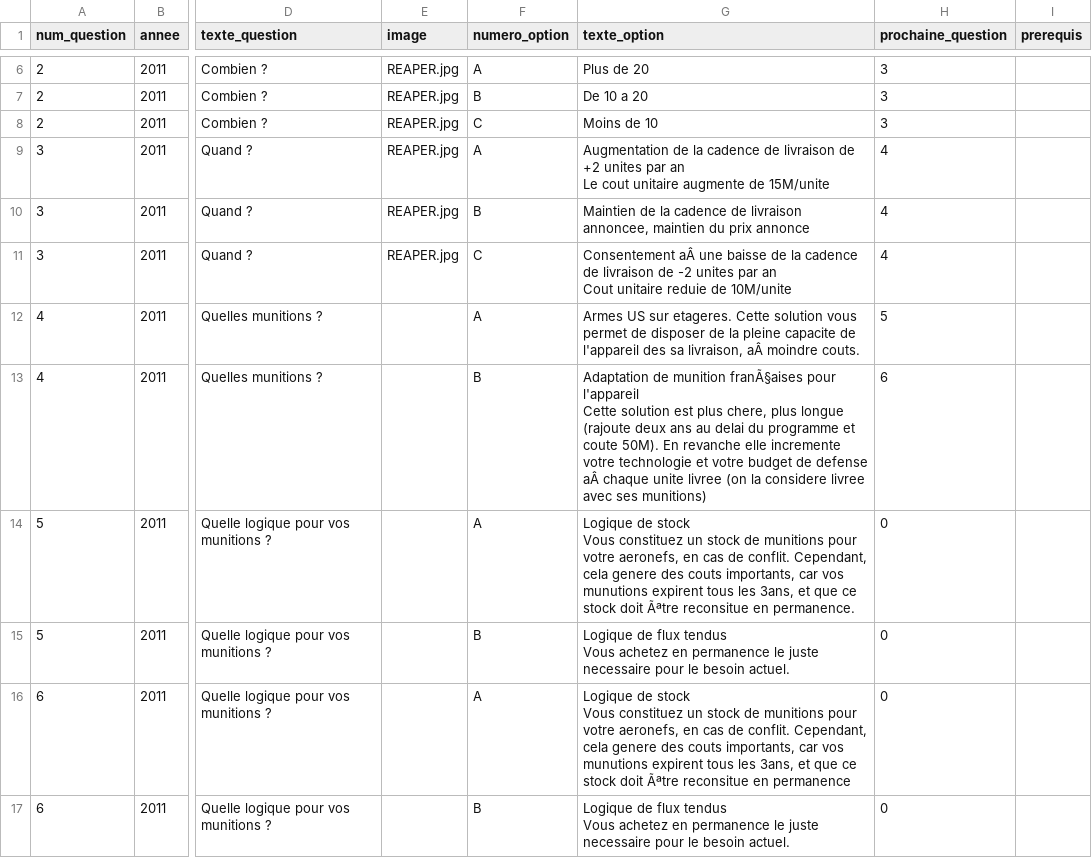
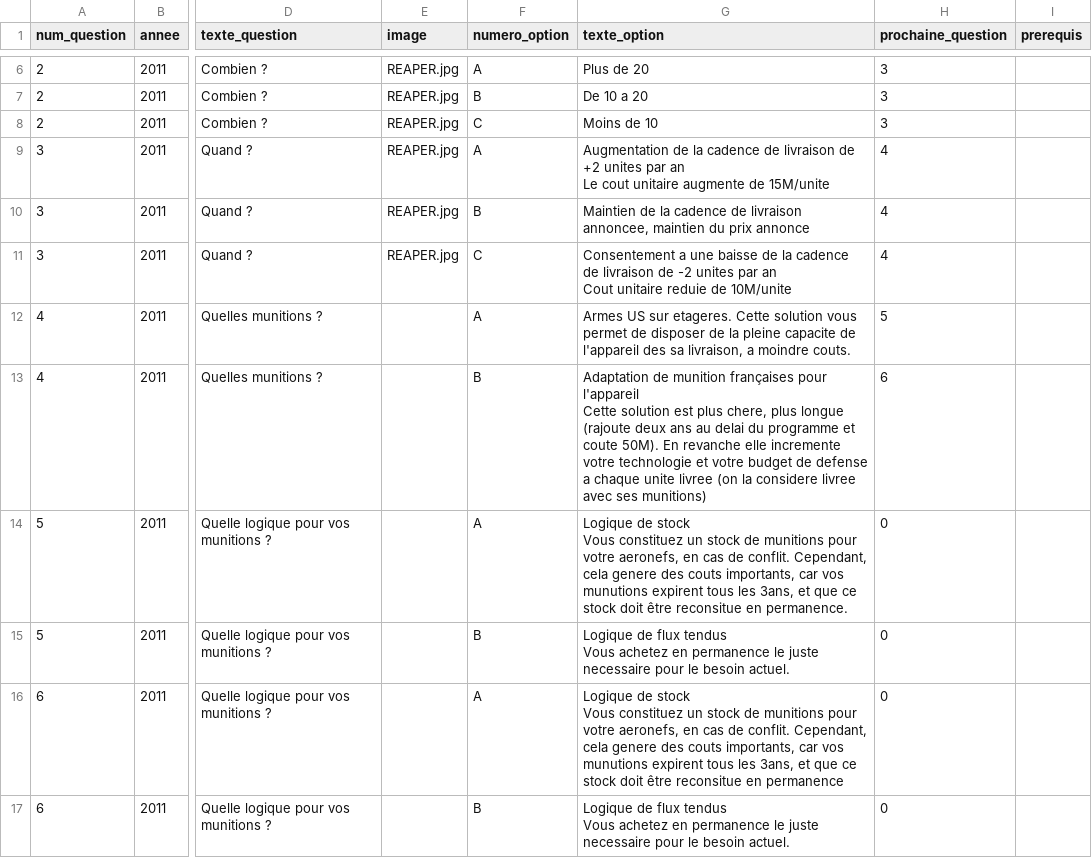
Before and after one commit to s-dlr/app, a CSV file: src/flow/files/arborescences/arborescence_MALE.csv, drawn as a sheet; only a part is shown, gaps mark what is left out; ↵ is a line break in a cell; the diff covers the shown part only; the diff names each change by its address in the sheet, - before the commit and + after, or states it on an @@ line.

```diff
--- a/src/flow/files/arborescences/arborescence_MALE.csv
+++ b/src/flow/files/arborescences/arborescence_MALE.csv
-G11 (texte_option): Consentement aÂ une baisse…
+G11 (texte_option): Consentement a une baisse…
-G12 (texte_option): …sa livraison, aÂ moindre couts.
+G12 (texte_option): …sa livraison, a moindre couts.
-G13 (texte_option): …de munition franÃ§aises pour l'appareil ↵ Cette solution est plus chere, plus longue (rajoute deux ans au delai du programme et coute 50M). En revanche elle incremente votre technologie et votre budget de defense aÂ chaque unite…
+G13 (texte_option): …de munition françaises pour l'appareil ↵ Cette solution est plus chere, plus longue (rajoute deux ans au delai du programme et coute 50M). En revanche elle incremente votre technologie et votre budget de defense a chaque unite…
-G14 (texte_option): …stock doit Ãªtre reconsitue en…
+G14 (texte_option): …stock doit être reconsitue en…
-G16 (texte_option): …stock doit Ãªtre reconsitue en…
+G16 (texte_option): …stock doit être reconsitue en…
```
Also changed, not shown: 67 edited cells elsewhere in this file, 4 other files.
